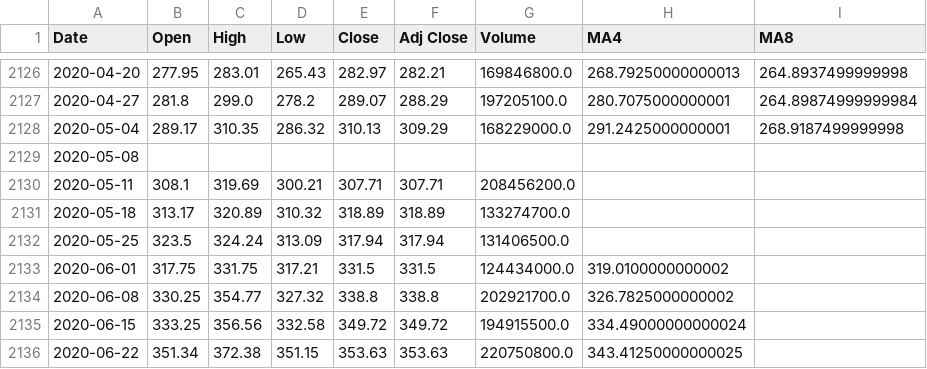
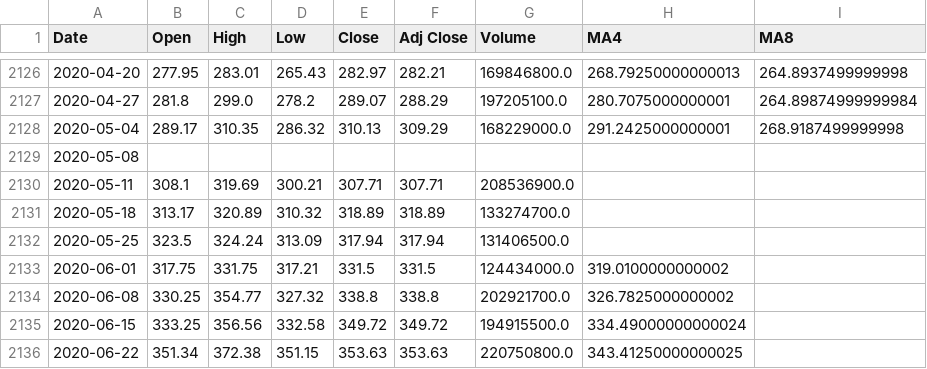
Before and after one commit to u8735511/simple-moving-average-example, a CSV file: stock_data/AAPL_week_max.csv, drawn as a sheet; only a part is shown, gaps mark what is left out.

Commit message:
Update AAPL_week_max.csv

```diff
--- a/stock_data/AAPL_week_max.csv
+++ b/stock_data/AAPL_week_max.csv
@@ -2129,3 +2129,3 @@ Date,Open,High,Low,Close,Adj Close,Volume,MA4,MA8
 2020-05-08,,,,,,,,
-2020-05-11,308.1,319.69,300.21,307.71,307.71,208456200.0,,
+2020-05-11,308.1,319.69,300.21,307.71,307.71,208536900.0,,
 2020-05-18,313.17,320.89,310.32,318.89,318.89,133274700.0,,
```
